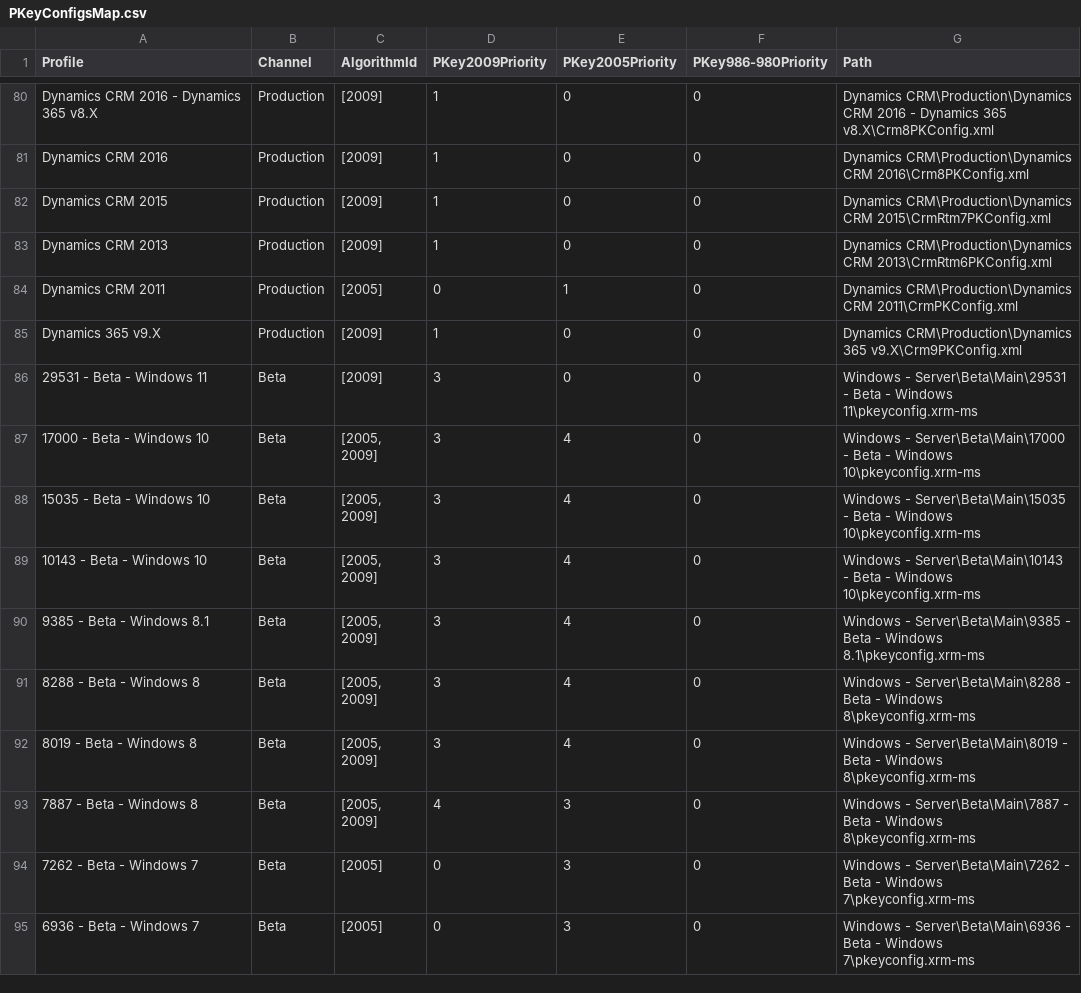
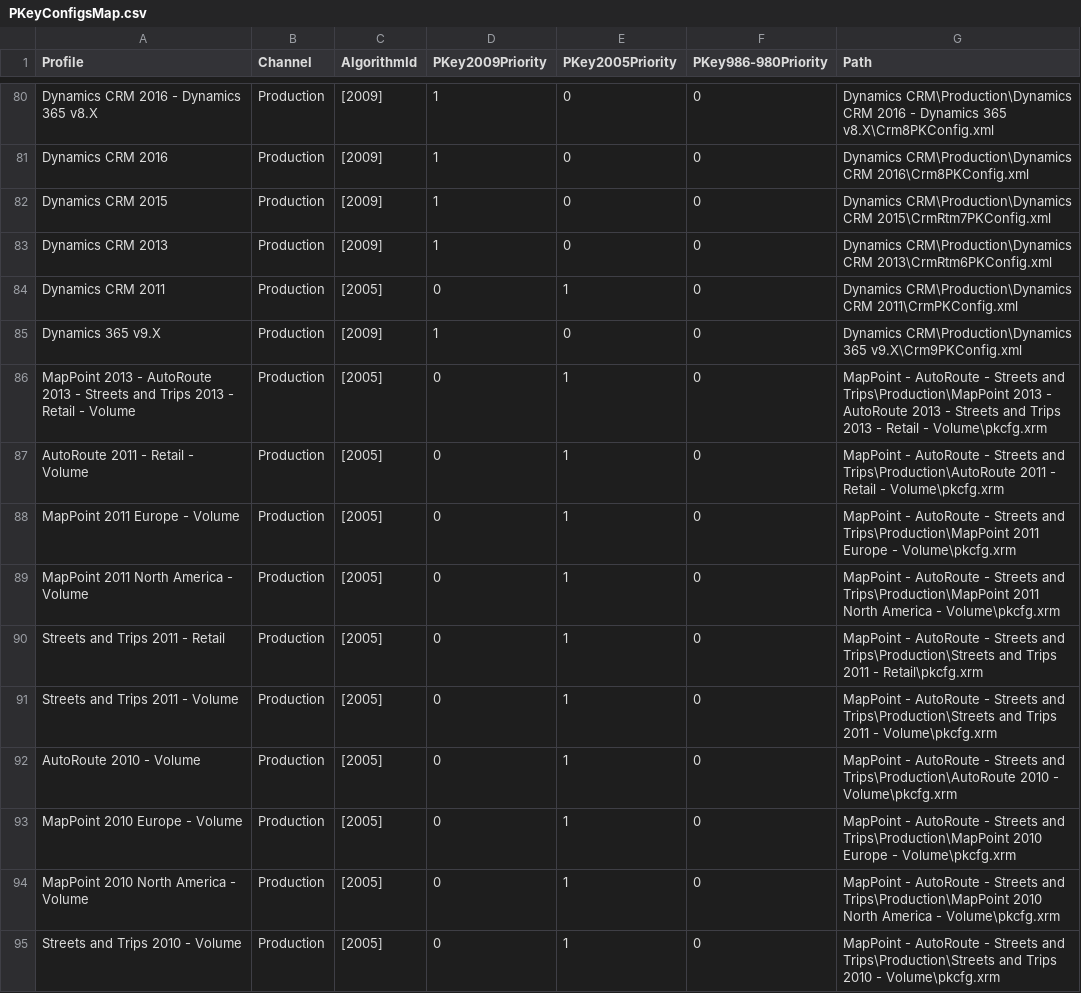
Before and after one commit to ntriver-org/PKeyMaster, a CSV file: PKeyMaster/BIN/PKeyConfigsMap.csv, drawn as a sheet; only a part is shown, gaps mark what is left out; the shorter side is filled out with more unchanged rows; the diff covers the shown part only; the diff names each change by its address in the sheet, - before the commit and + after, or states it on an @@ line.

Commit message:
Added pkeyconfigs for Forefront, MapPoint, AutoRoute, Streets and Trips and Flight Simulator

```diff
--- a/PKeyMaster/BIN/PKeyConfigsMap.csv
+++ b/PKeyMaster/BIN/PKeyConfigsMap.csv
+row 86: MapPoint 2013 - AutoRoute 2013 - Streets and Trips 2013 - Retail - Volume | Production | [2005] | 0 | 1 | 0 | MapPoint - AutoRoute - Streets and Trips\Production\MapPoint 2013 - AutoRoute 2013 - Streets and Trips 2013 - Retail - Volume\pkcfg.xrm
+row 87: AutoRoute 2011 - Retail - Volume | Production | [2005] | 0 | 1 | 0 | MapPoint - AutoRoute - Streets and Trips\Production\AutoRoute 2011 - Retail - Volume\pkcfg.xrm
+row 88: MapPoint 2011 Europe - Volume | Production | [2005] | 0 | 1 | 0 | MapPoint - AutoRoute - Streets and Trips\Production\MapPoint 2011 Europe - Volume\pkcfg.xrm
+row 89: MapPoint 2011 North America - Volume | Production | [2005] | 0 | 1 | 0 | MapPoint - AutoRoute - Streets and Trips\Production\MapPoint 2011 North America - Volume\pkcfg.xrm
+row 90: Streets and Trips 2011 - Retail | Production | [2005] | 0 | 1 | 0 | MapPoint - AutoRoute - Streets and Trips\Production\Streets and Trips 2011 - Retail\pkcfg.xrm
+row 91: Streets and Trips 2011 - Volume | Production | [2005] | 0 | 1 | 0 | MapPoint - AutoRoute - Streets and Trips\Production\Streets and Trips 2011 - Volume\pkcfg.xrm
+row 92: AutoRoute 2010 - Volume | Production | [2005] | 0 | 1 | 0 | MapPoint - AutoRoute - Streets and Trips\Production\AutoRoute 2010 - Volume\pkcfg.xrm
+row 93: MapPoint 2010 Europe - Volume | Production | [2005] | 0 | 1 | 0 | MapPoint - AutoRoute - Streets and Trips\Production\MapPoint 2010 Europe - Volume\pkcfg.xrm
+row 94: MapPoint 2010 North America - Volume | Production | [2005] | 0 | 1 | 0 | MapPoint - AutoRoute - Streets and Trips\Production\MapPoint 2010 North America - Volume\pkcfg.xrm
+row 95: Streets and Trips 2010 - Volume | Production | [2005] | 0 | 1 | 0 | MapPoint - AutoRoute - Streets and Trips\Production\Streets and Trips 2010 - Volume\pkcfg.xrm
```
Also changed, not shown: 9 added rows elsewhere in this file, 21 other files.
